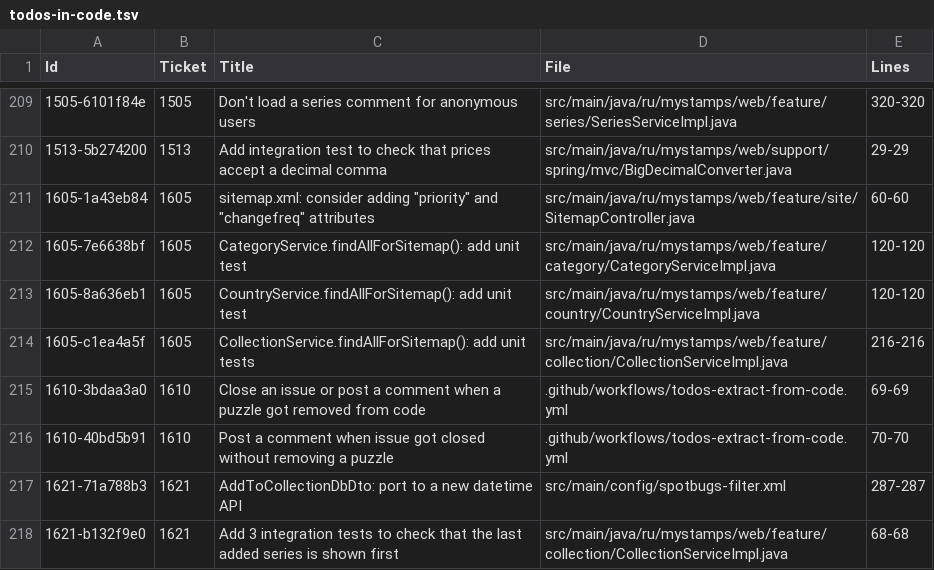
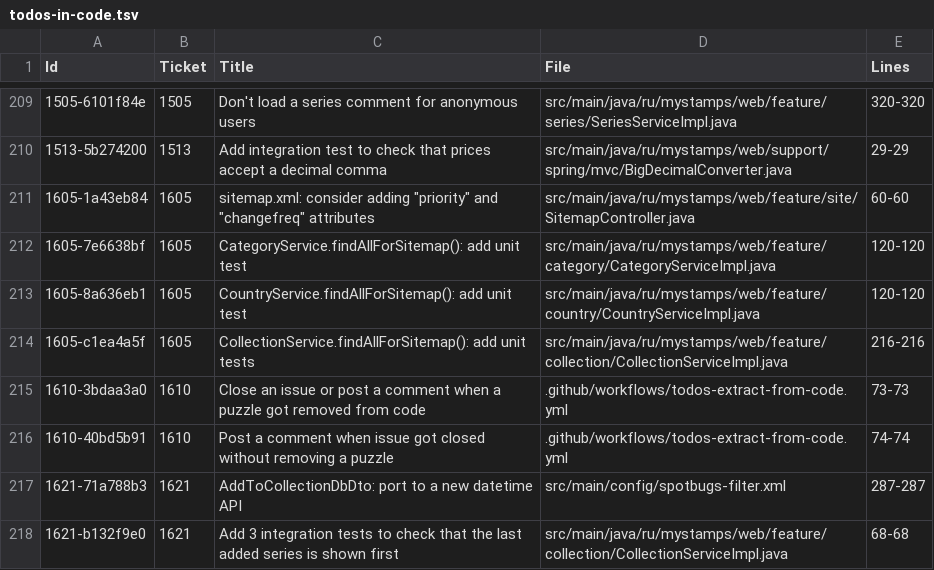
Before and after one commit to php-coder/mystamps, a TSV file: todos-in-code.tsv, drawn as a sheet; only a part is shown, gaps mark what is left out.

```diff
--- a/todos-in-code.tsv
+++ b/todos-in-code.tsv
@@ -214,4 +214,4 @@ Id	Ticket	"Title"	File	Lines
 1605-c1ea4a5f	1605	"CollectionService.findAllForSitemap(): add unit tests"	src/main/java/ru/mystamps/web/feature/collection/CollectionServiceImpl.java	216-216
-1610-3bdaa3a0	1610	"Close an issue or post a comment when a puzzle got removed from code"	.github/workflows/todos-extract-from-code.yml	69-69
-1610-40bd5b91	1610	"Post a comment when issue got closed without removing a puzzle"	.github/workflows/todos-extract-from-code.yml	70-70
+1610-3bdaa3a0	1610	"Close an issue or post a comment when a puzzle got removed from code"	.github/workflows/todos-extract-from-code.yml	73-73
+1610-40bd5b91	1610	"Post a comment when issue got closed without removing a puzzle"	.github/workflows/todos-extract-from-code.yml	74-74
 1621-71a788b3	1621	"AddToCollectionDbDto: port to a new datetime API"	src/main/config/spotbugs-filter.xml	287-287
```
Also changed, not shown: 1 other file.
